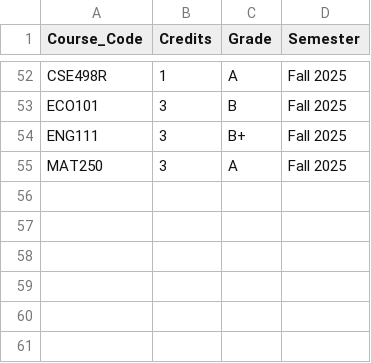
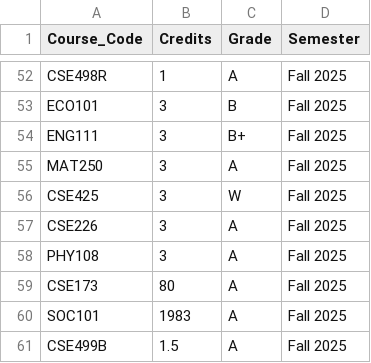
Before and after one commit to Wrudra/The-Dept.-Admin-Audit-Core-, a CSV file: test_case_cse_05.csv, drawn as a sheet; only a part is shown, gaps mark what is left out; the diff names each change by its address in the sheet, - before the commit and + after, or states it on an @@ line.

Commit message:
Credit Validation V1.1

```diff
--- a/test_case_cse_05.csv
+++ b/test_case_cse_05.csv
+row 56: CSE425 | 3 | W | Fall 2025
+row 57: CSE226 | 3 | A | Fall 2025
+row 58: PHY108 | 3 | A | Fall 2025
+row 59: CSE173 | 80 | A | Fall 2025
+row 60: SOC101 | 1983 | A | Fall 2025
+row 61: CSE499B | 1.5 | A | Fall 2025
```
Also changed, not shown: 1 other file.
